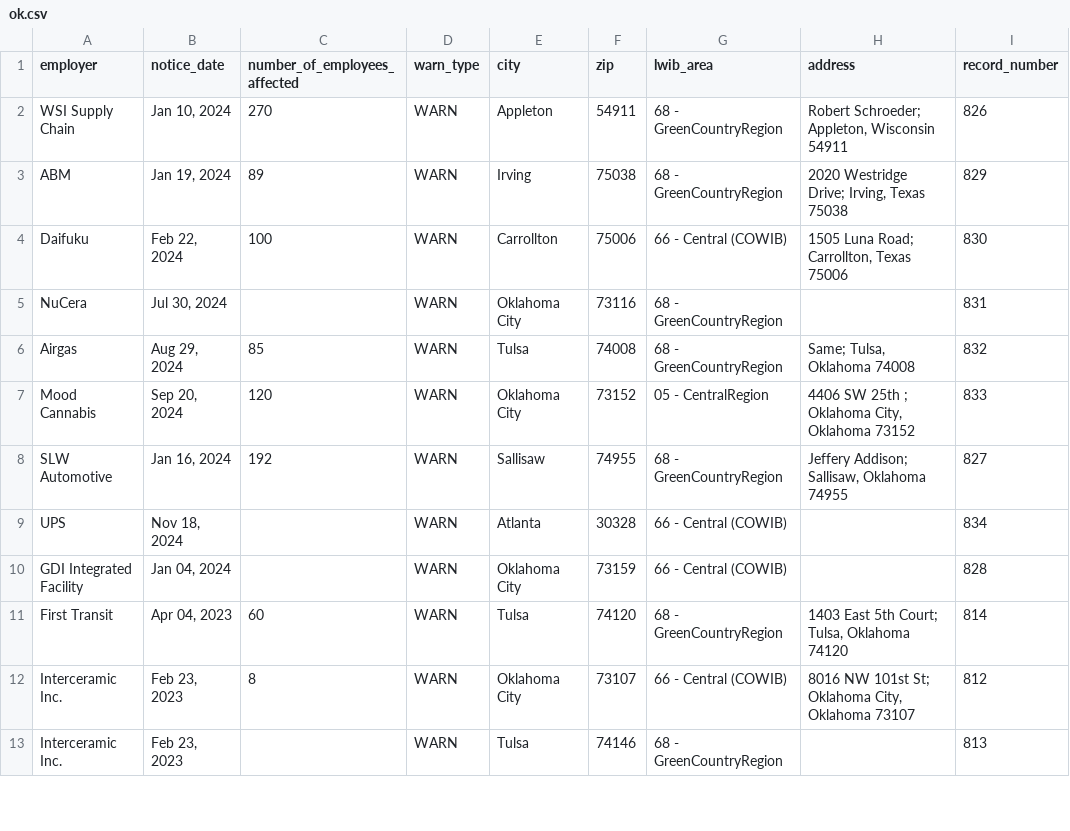
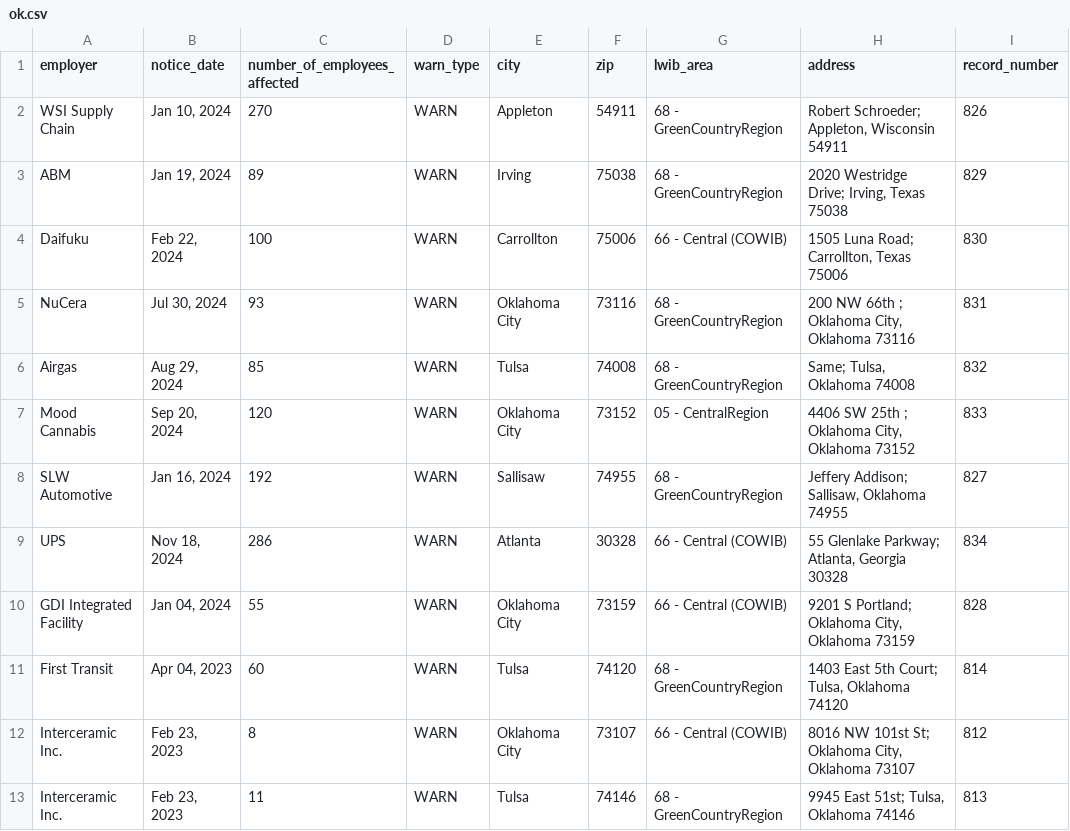
Before and after one commit to biglocalnews/layoff-watch, a CSV file: data/warn-transformer/raw/ok.csv, drawn as a sheet; only a part is shown; the diff covers the shown part only; the diff names each change by its address in the sheet, - before the commit and + after, or states it on an @@ line.

```diff
--- a/data/warn-transformer/raw/ok.csv
+++ b/data/warn-transformer/raw/ok.csv
-C5 (number_of_employees_affected): (empty)
+C5 (number_of_employees_affected): 93
-H5 (address): (empty)
+H5 (address): 200 NW 66th ; Oklahoma City, Oklahoma 73116
-C9 (number_of_employees_affected): (empty)
+C9 (number_of_employees_affected): 286
-H9 (address): (empty)
+H9 (address): 55 Glenlake Parkway; Atlanta, Georgia 30328
-C10 (number_of_employees_affected): (empty)
+C10 (number_of_employees_affected): 55
-H10 (address): (empty)
+H10 (address): 9201 S Portland; Oklahoma City, Oklahoma 73159
-C13 (number_of_employees_affected): (empty)
+C13 (number_of_employees_affected): 11
-H13 (address): (empty)
+H13 (address): 9945 East 51st; Tulsa, Oklahoma 74146
```
Also changed, not shown: 8 edited cells elsewhere in this file, data/warn-transformer/raw/co.csv, data/warn-transformer/raw/va.csv, 6 other files.
